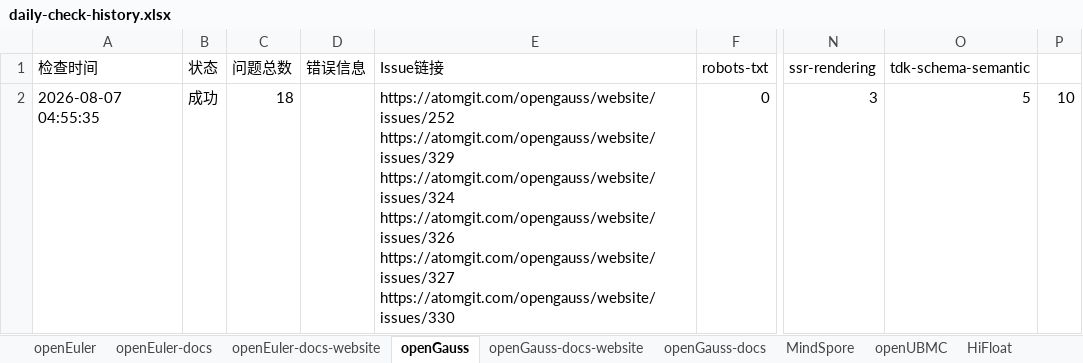
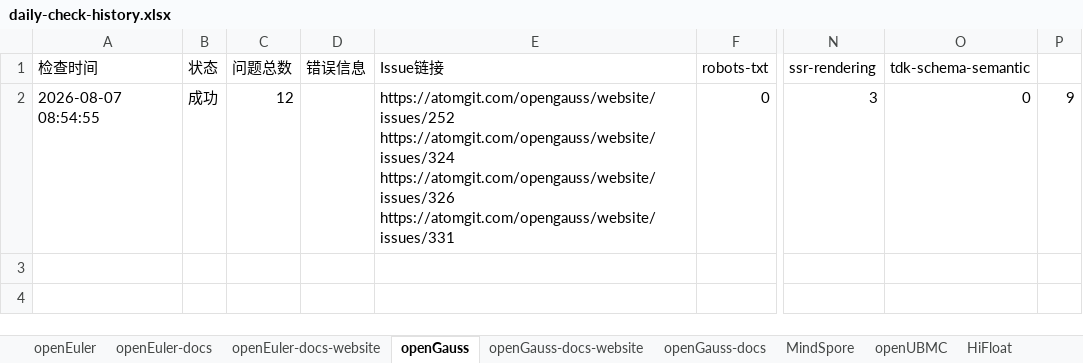
Before and after one commit to zjwmiao/daily-check, an Excel workbook: daily-check-history.xlsx, sheet openGauss, drawn as a sheet; only a part is shown, gaps mark what is left out; values as stored, in another font and other column widths than the file's, no borders; ↵ is a line break in a cell; the diff names each change by its address in the sheet, - before the commit and + after, or states it on an @@ line.

```diff
--- a/daily-check-history.xlsx (sheet openGauss)
+++ b/daily-check-history.xlsx (sheet openGauss)
-A2 (检查时间): 2026-08-07 04:55:35
+A2 (检查时间): 2026-08-07 08:54:55
-C2 (问题总数): 18
+C2 (问题总数): 12
-E2 (Issue链接): https://atomgit.com/opengauss/website/issues/252 ↵ https://atomgit.com/opengauss/website/issues/329 ↵ https://atomgit.com/opengauss/website/issues/324 ↵ https://atomgit.com/opengauss/website/issues/326 ↵ https://atomgit.com/opengauss/website/issues/327 ↵ https://atomgit.com/opengauss/website/issues/330
+E2 (Issue链接): https://atomgit.com/opengauss/website/issues/252 ↵ https://atomgit.com/opengauss/website/issues/324 ↵ https://atomgit.com/opengauss/website/issues/326 ↵ https://atomgit.com/opengauss/website/issues/331
-O2 (tdk-schema-semantic): 5
+O2 (tdk-schema-semantic): 0
-P2: 10
+P2: 9
```
Also changed, not shown: sheet openUBMC, sheet MindSpore, sheet openEuler, sheet openEuler-docs-website, sheet openGauss-docs-website, sheet HiFloat, 2 more sheets.
